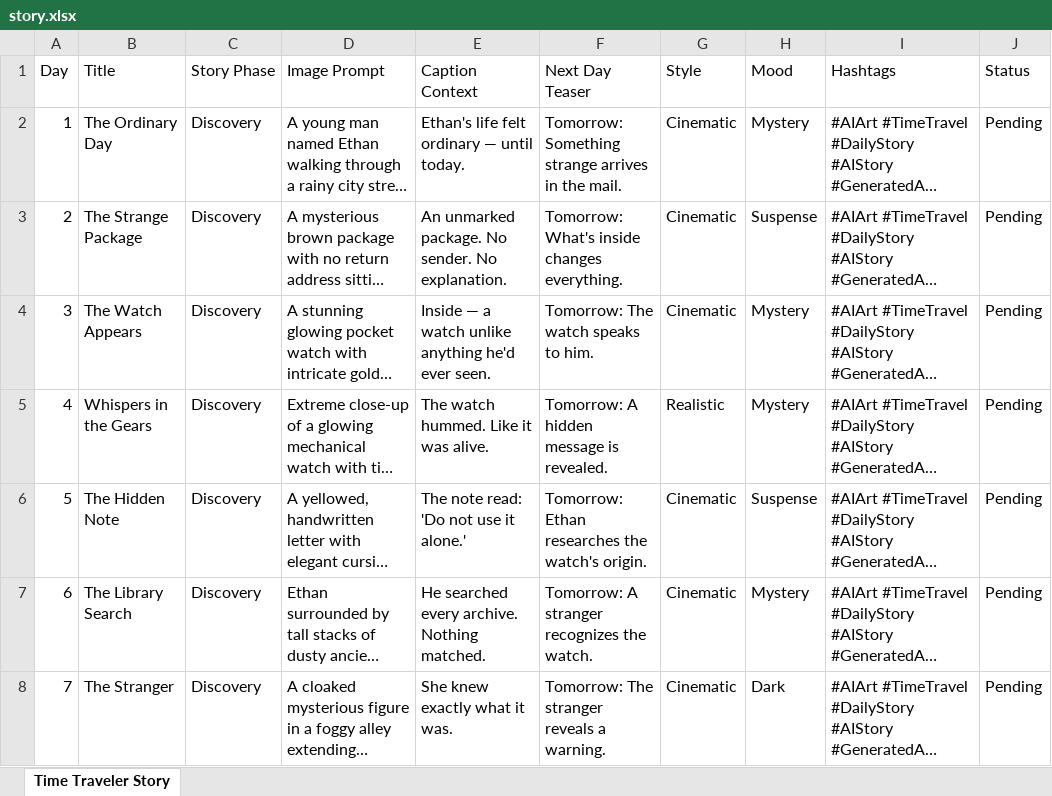
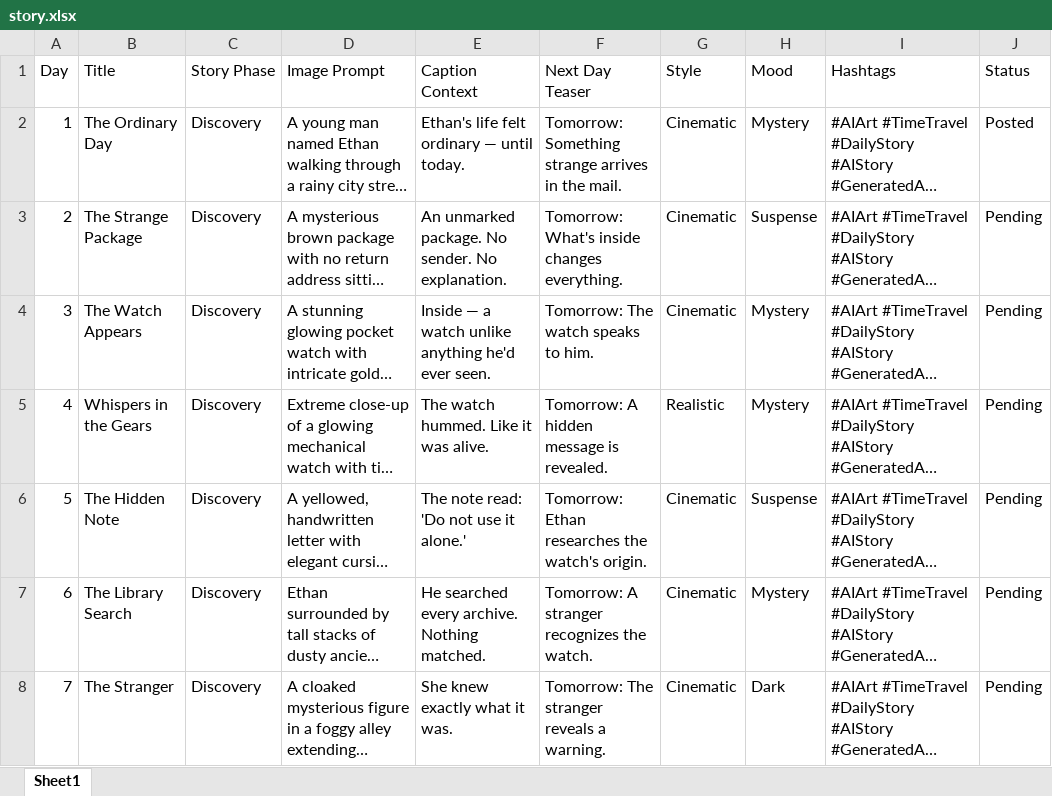
Before and after one commit to YashUkhare/Timekeeper-s-Journal, an Excel workbook: data/story.xlsx, sheet Sheet1, drawn as a sheet; only a part is shown; long unchanged cells end in …; values as stored, in another font and other column widths than the file's, no cell formats; the diff names each change by its address in the sheet, - before the commit and + after, or states it on an @@ line.

```diff
--- a/data/story.xlsx (sheet Sheet1)
+++ b/data/story.xlsx (sheet Sheet1)
-sheet tab: Time Traveler Story
+sheet tab: Sheet1
-J2 (Status): Pending
+J2 (Status): Posted
```
Also changed, not shown: cell formats.
